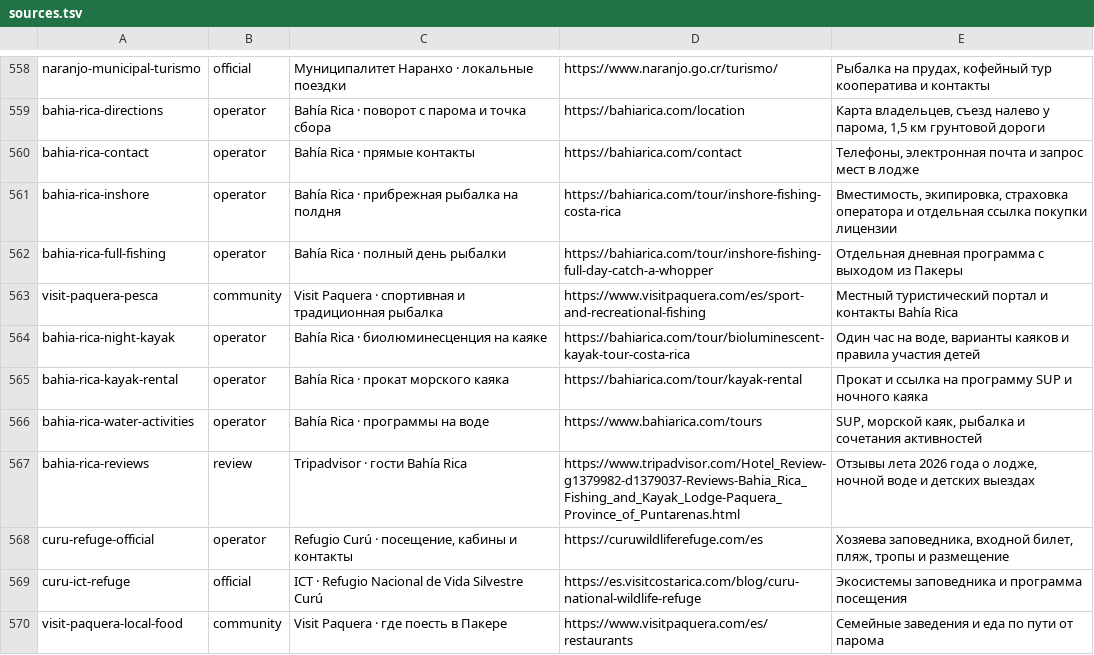
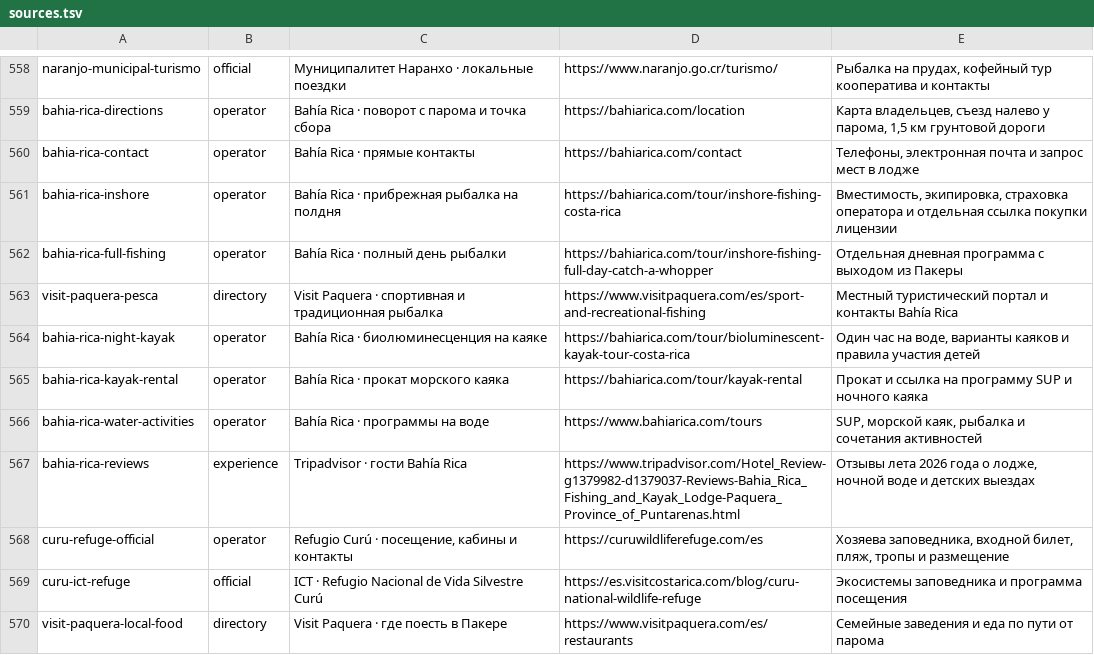
Before and after one commit to Paldd/costa-rica-travel-atlas, a TSV file: data/sources.tsv, drawn as a sheet; only a part is shown, gaps mark what is left out; the diff covers the shown part only.

Commit message:
Use existing source labels for local reports and reviews

```diff
--- a/data/sources.tsv
+++ b/data/sources.tsv
@@ -562,3 +562,3 @@ bahia-rica-inshore	operator	Bahía Rica · прибрежная рыбалка
 bahia-rica-full-fishing	operator	Bahía Rica · полный день рыбалки	https://bahiarica.com/tour/inshore-fishing-full-day-catch-a-whopper	Отдельная дневная программа с выходом из Пакеры
-visit-paquera-pesca	community	Visit Paquera · спортивная и традиционная рыбалка	https://www.visitpaquera.com/es/sport-and-recreational-fishing	Местный туристический портал и контакты Bahía Rica
+visit-paquera-pesca	directory	Visit Paquera · спортивная и традиционная рыбалка	https://www.visitpaquera.com/es/sport-and-recreational-fishing	Местный туристический портал и контакты Bahía Rica
 bahia-rica-night-kayak	operator	Bahía Rica · биолюминесценция на каяке	https://bahiarica.com/tour/bioluminescent-kayak-tour-costa-rica	Один час на воде, варианты каяков и правила участия детей
@@ -566,5 +566,5 @@ bahia-rica-kayak-rental	operator	Bahía Rica · прокат морского к
 bahia-rica-water-activities	operator	Bahía Rica · программы на воде	https://www.bahiarica.com/tours	SUP, морской каяк, рыбалка и сочетания активностей
-bahia-rica-reviews	review	Tripadvisor · гости Bahía Rica	https://www.tripadvisor.com/Hotel_Review-g1379982-d1379037-Reviews-Bahia_Rica_Fishing_and_Kayak_Lodge-Paquera_Province_of_Puntarenas.html	Отзывы лета 2026 года о лодже, ночной воде и детских выездах
+bahia-rica-reviews	experience	Tripadvisor · гости Bahía Rica	https://www.tripadvisor.com/Hotel_Review-g1379982-d1379037-Reviews-Bahia_Rica_Fishing_and_Kayak_Lodge-Paquera_Province_of_Puntarenas.html	Отзывы лета 2026 года о лодже, ночной воде и детских выездах
 curu-refuge-official	operator	Refugio Curú · посещение, кабины и контакты	https://curuwildliferefuge.com/es	Хозяева заповедника, входной билет, пляж, тропы и размещение
 curu-ict-refuge	official	ICT · Refugio Nacional de Vida Silvestre Curú	https://es.visitcostarica.com/blog/curu-national-wildlife-refuge	Экосистемы заповедника и программа посещения
-visit-paquera-local-food	community	Visit Paquera · где поесть в Пакере	https://www.visitpaquera.com/es/restaurants	Семейные заведения и еда по пути от парома
+visit-paquera-local-food	directory	Visit Paquera · где поесть в Пакере	https://www.visitpaquera.com/es/restaurants	Семейные заведения и еда по пути от парома
```
Also changed, not shown: 15 edited cells elsewhere in this file.
